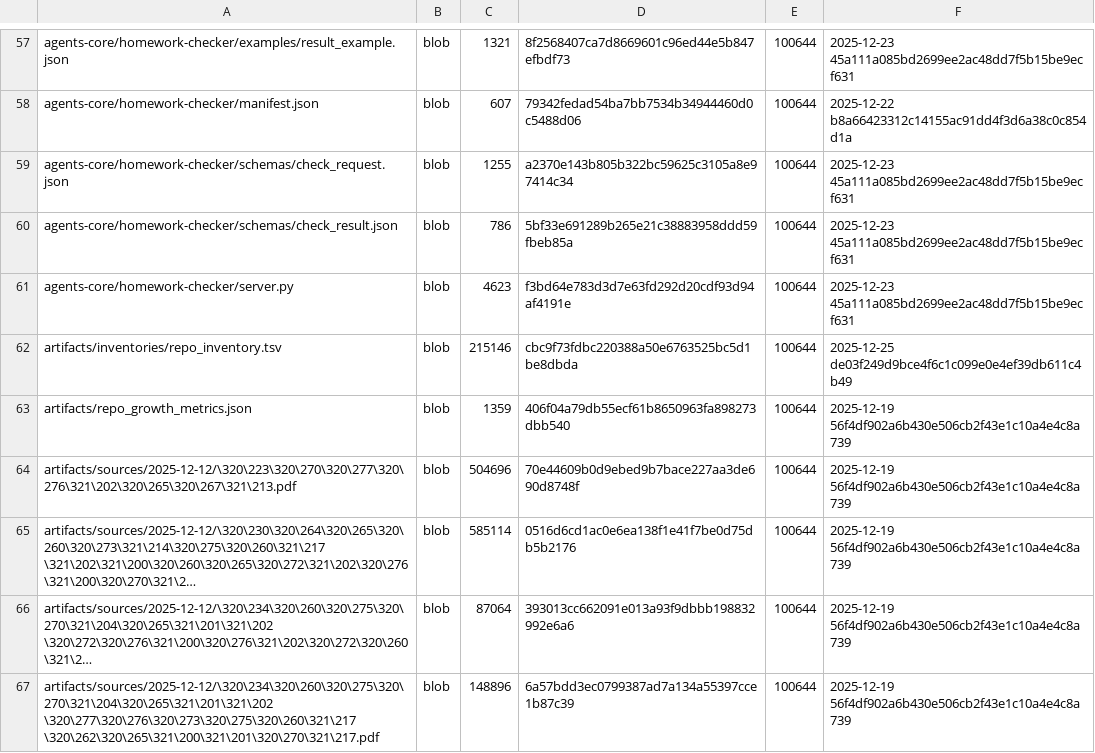
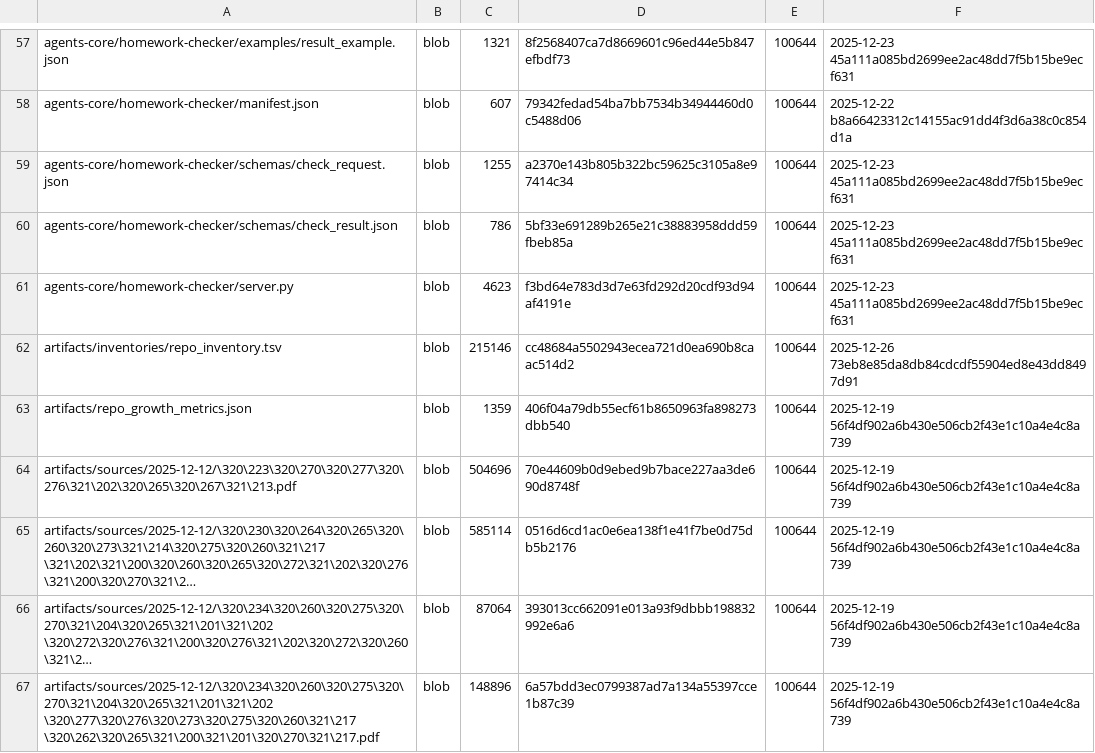
Before and after one commit to aisystant/ecosystem-development, a TSV file: artifacts/inventories/repo_inventory.tsv, drawn as a sheet; only a part is shown, gaps mark what is left out; long unchanged cells end in ….

Commit message:
chore: add repo inventory

```diff
--- a/artifacts/inventories/repo_inventory.tsv
+++ b/artifacts/inventories/repo_inventory.tsv
@@ -61,3 +61,3 @@ agents-core/homework-checker/schemas/check_result.json	blob	786	5bf33e691289b265
 agents-core/homework-checker/server.py	blob	4623	f3bd64e783d3d7e63fd292d20cdf93d94af4191e	100644	2025-12-23 45a111a085bd2699ee2ac48dd7f5b15be9ecf631
-artifacts/inventories/repo_inventory.tsv	blob	215146	cbc9f73fdbc220388a50e6763525bc5d1be8dbda	100644	2025-12-25 de03f249d9bce4f6c1c099e0e4ef39db611c4b49
+artifacts/inventories/repo_inventory.tsv	blob	215146	cc48684a5502943ecea721d0ea690b8caac514d2	100644	2025-12-26 73eb8e85da8db84cdcdf55904ed8e43dd8497d91
 artifacts/repo_growth_metrics.json	blob	1359	406f04a79db55ecf61b8650963fa898273dbb540	100644	2025-12-19 56f4df902a6b430e506cb2f43e1c10a4e4c8a739
```
